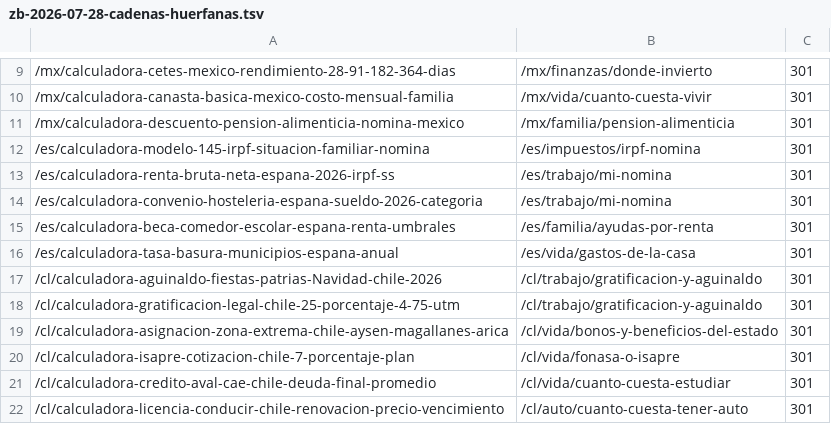
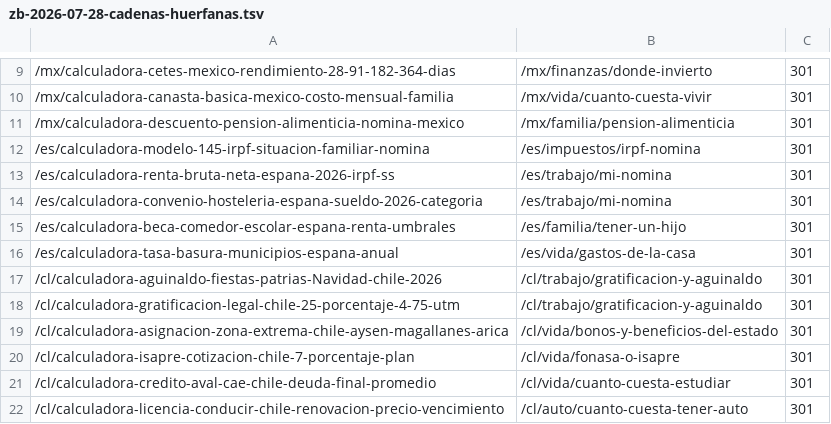
Before and after one commit to grblasquiz/hacecuentas, a TSV file: scripts/pruning-batches/zb-2026-07-28-cadenas-huerfanas.tsv, drawn as a sheet; only a part is shown, gaps mark what is left out.

```diff
--- a/scripts/pruning-batches/zb-2026-07-28-cadenas-huerfanas.tsv
+++ b/scripts/pruning-batches/zb-2026-07-28-cadenas-huerfanas.tsv
@@ -14,3 +14,3 @@
 /es/calculadora-convenio-hosteleria-espana-sueldo-2026-categoria	/es/trabajo/mi-nomina	301
-/es/calculadora-beca-comedor-escolar-espana-renta-umbrales	/es/familia/ayudas-por-renta	301
+/es/calculadora-beca-comedor-escolar-espana-renta-umbrales	/es/familia/tener-un-hijo	301
 /es/calculadora-tasa-basura-municipios-espana-anual	/es/vida/gastos-de-la-casa	301
```
Also changed, not shown: scripts/pruning-batches/2026-07-25-cero-sesiones.tsv, 6 other files.
